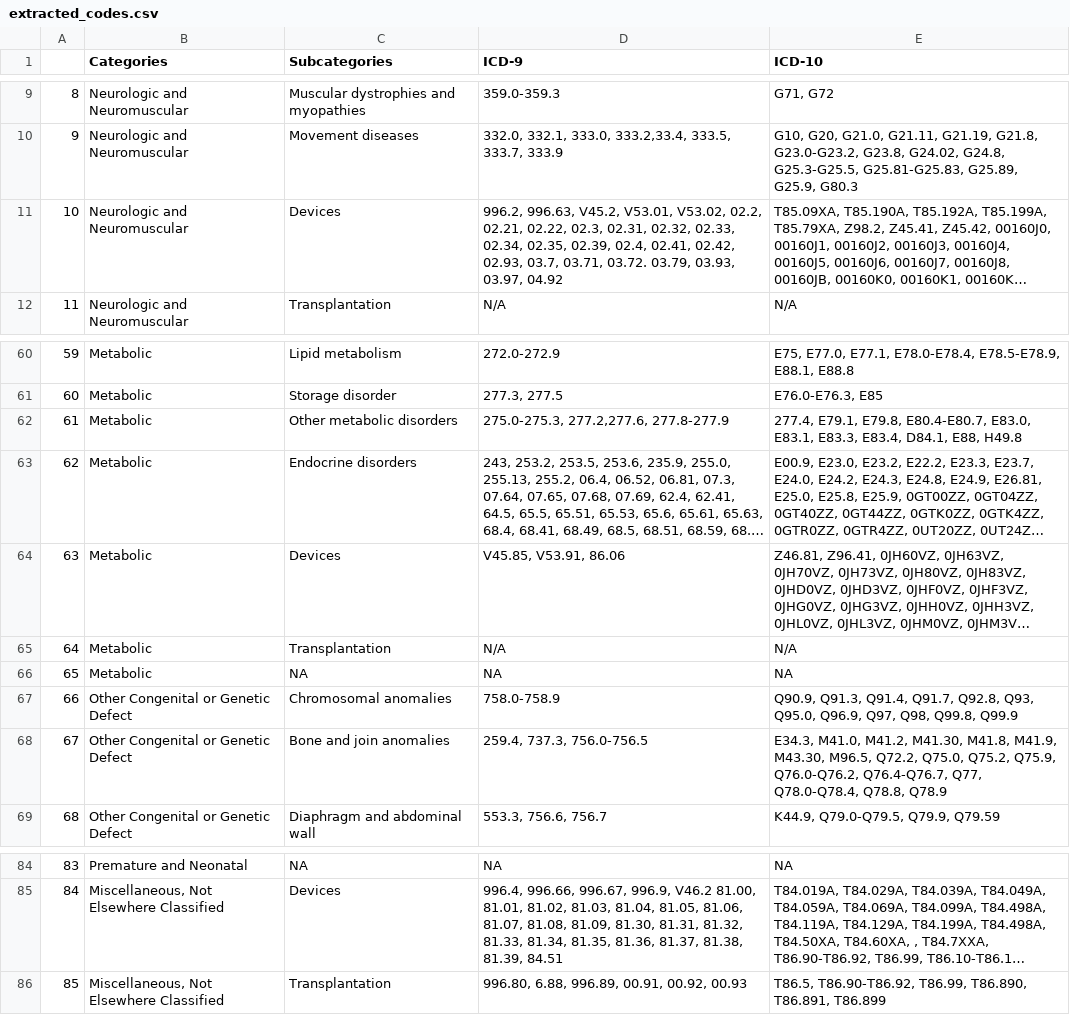
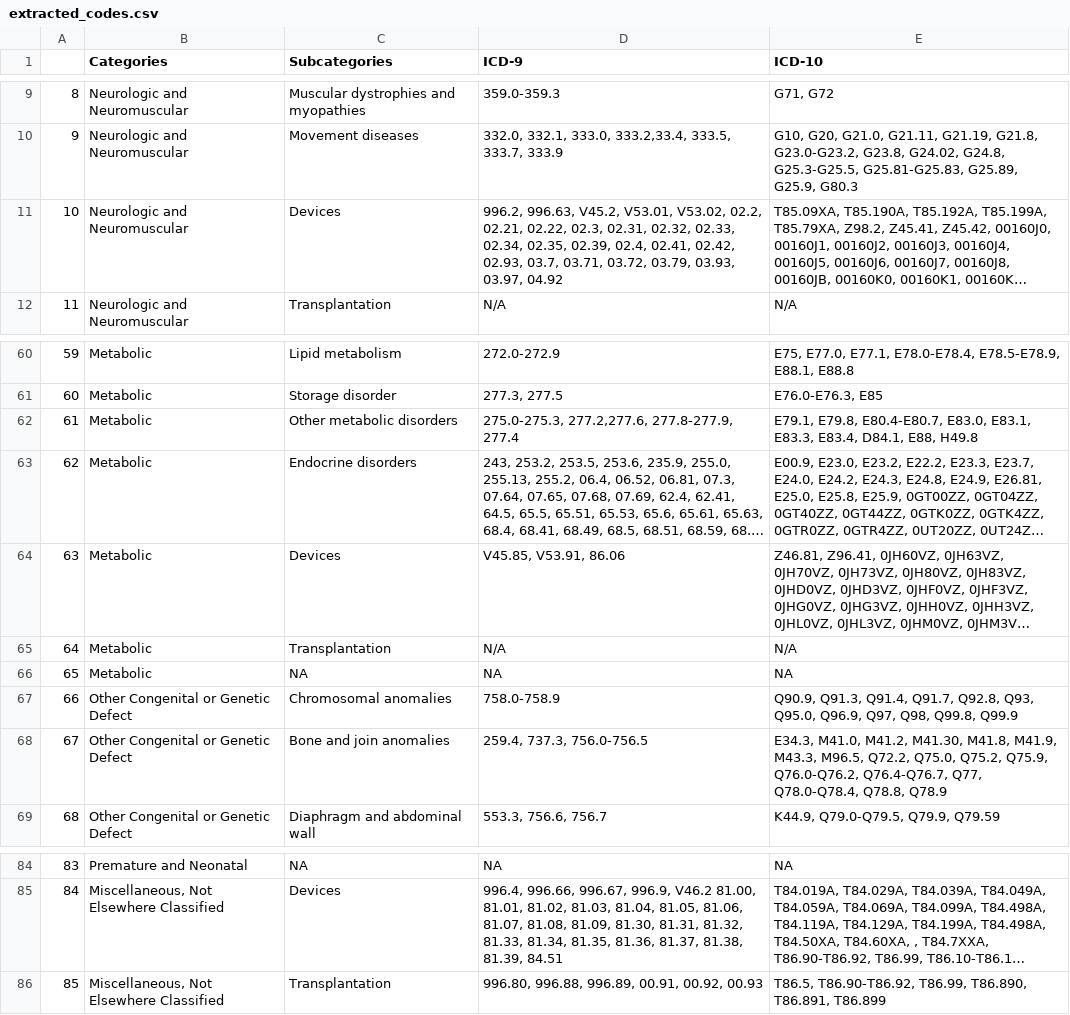
Before and after one commit to modusdatascience/pccccs2, a CSV file: pccccs2/resources/extracted_codes.csv, drawn as a sheet; only a part is shown, gaps mark what is left out; long unchanged cells end in …; the diff names each change by its address in the sheet, - before the commit and + after, or states it on an @@ line.

```diff
--- a/pccccs2/resources/extracted_codes.csv
+++ b/pccccs2/resources/extracted_codes.csv
-D11 (ICD-9): …03.7, 03.71, 03.72. 03.79, 03.93,…
+D11 (ICD-9): …03.7, 03.71, 03.72, 03.79, 03.93,…
-D62 (ICD-9): 275.0-275.3, 277.2,277.6, 277.8-277.9
+D62 (ICD-9): 275.0-275.3, 277.2,277.6, 277.8-277.9, 277.4
-E62 (ICD-10): 277.4, E79.1, E79.8,…
+E62 (ICD-10): E79.1, E79.8,…
-E68 (ICD-10): …M41.8, M41.9, M43.30, M96.5, Q72.2,…
+E68 (ICD-10): …M41.8, M41.9, M43.3, M96.5, Q72.2,…
-D86 (ICD-9): 996.80, 6.88, 996.89, 00.91, 00.92, 00.93
+D86 (ICD-9): 996.80, 996.88, 996.89, 00.91, 00.92, 00.93
```
Also changed, not shown: 4 other files.
